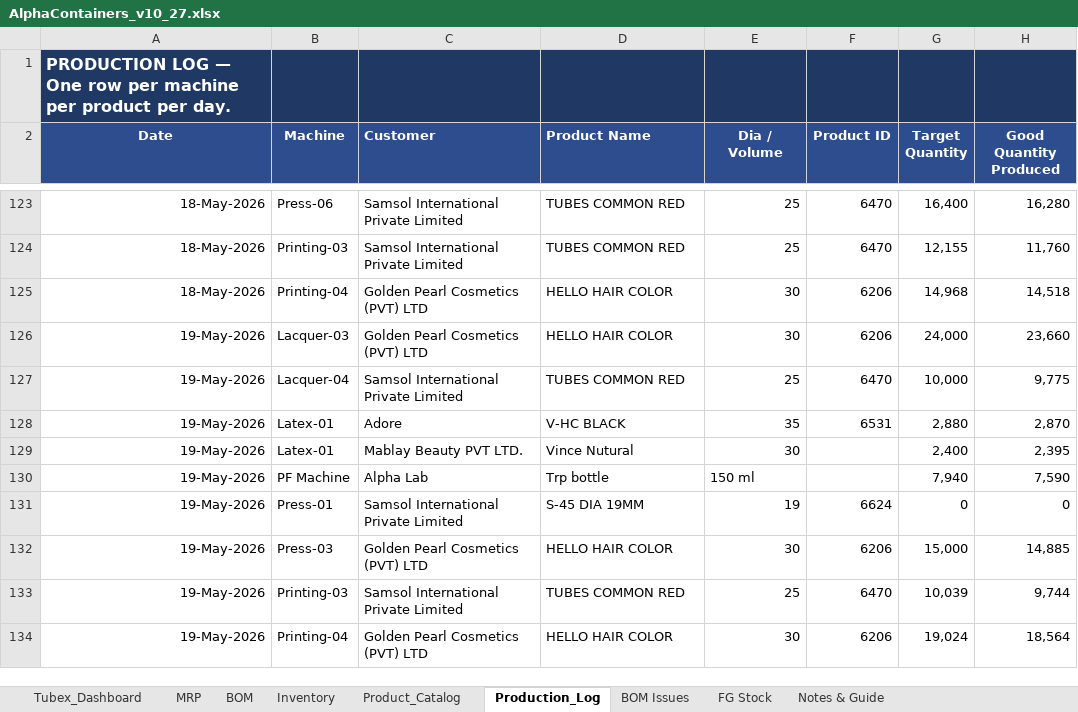
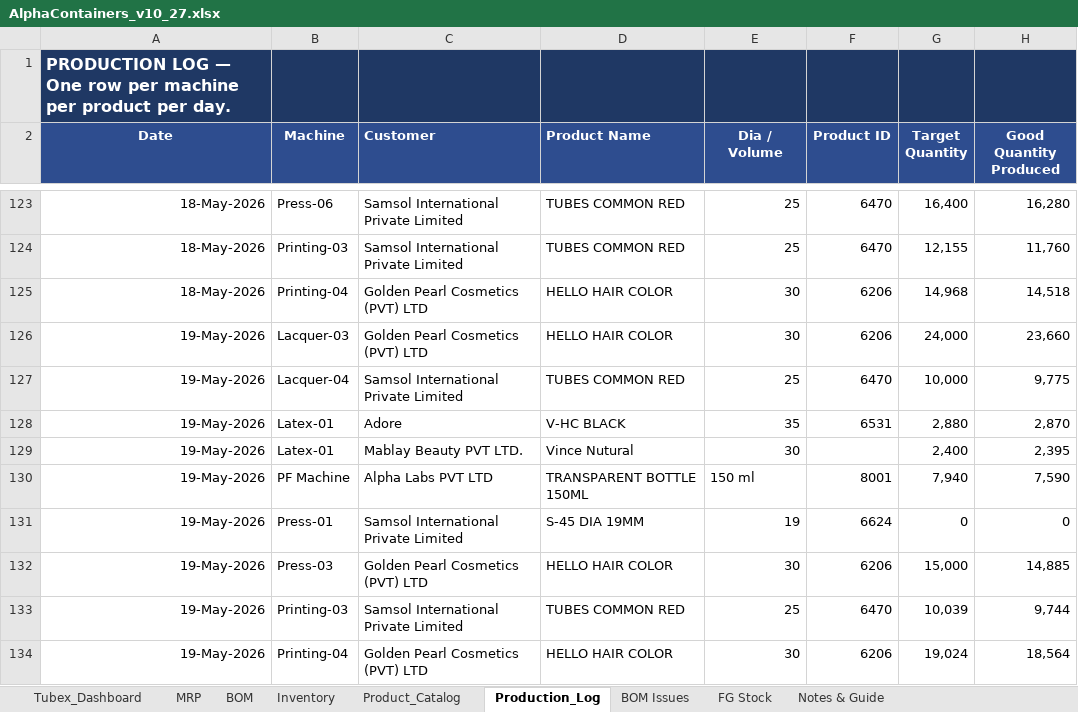
Before and after one commit to ckndr/alpha-containers, an Excel workbook: AlphaContainers_v10_27.xlsx, sheet Production_Log, drawn as a sheet; only a part is shown, gaps mark what is left out; values as stored, in another font and other column widths than the file's, no borders; the diff names each change by its address in the sheet, - before the commit and + after, or states it on an @@ line.

```diff
--- a/AlphaContainers_v10_27.xlsx (sheet Production_Log)
+++ b/AlphaContainers_v10_27.xlsx (sheet Production_Log)
-C130 (Customer): Alpha Lab
+C130 (Customer): Alpha Labs PVT LTD
-D130 (Product Name): Trp bottle
+D130 (Product Name): TRANSPARENT BOTTLE 150ML
-F130 (Product ID): (empty)
+F130 (Product ID): 8001
```
Also changed, not shown: sheet Product_Catalog, sheet FG Stock, 3 other files.
